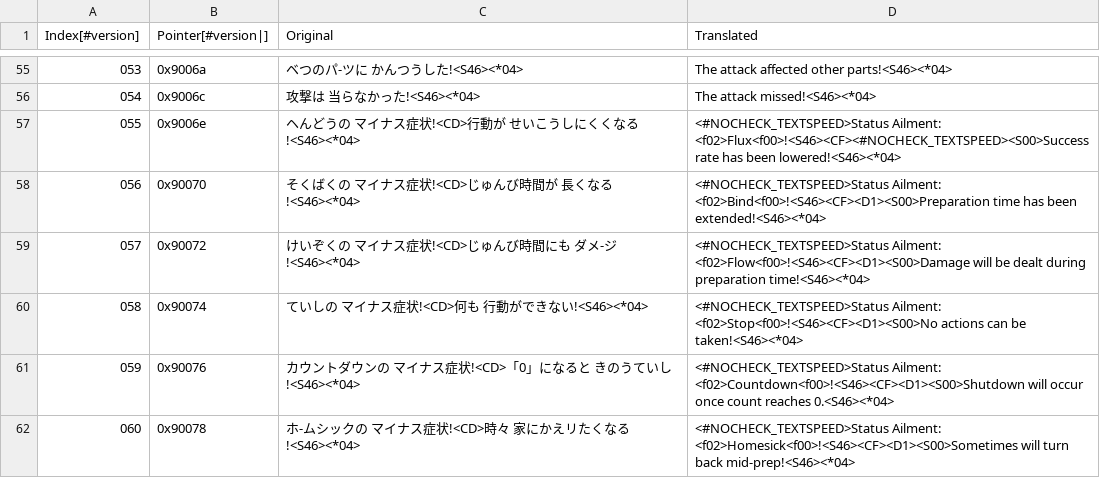
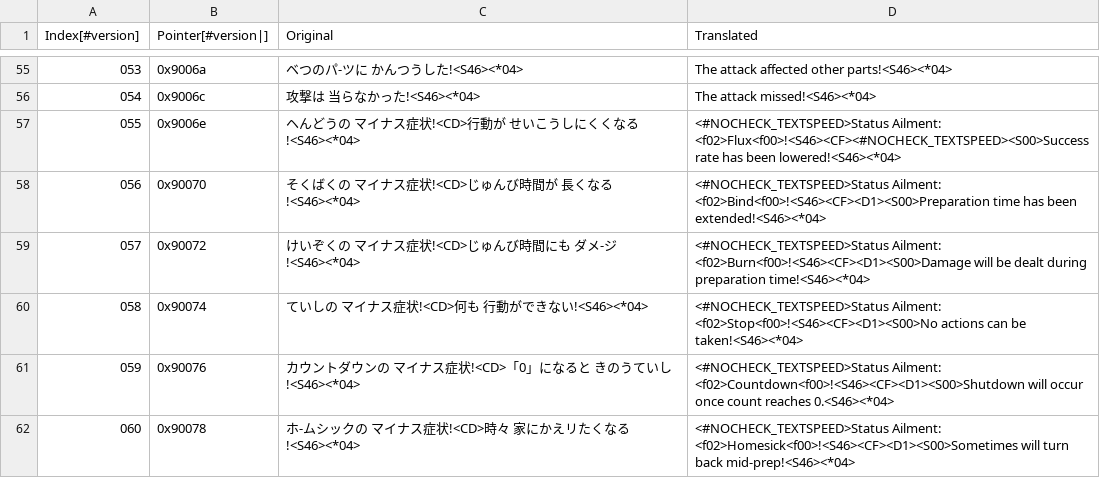
Before and after one commit to Medabots/medarot3, a CSV file: text/dialog/TextSection00.csv, drawn as a sheet; only a part is shown, gaps mark what is left out.

```diff
--- a/text/dialog/TextSection00.csv
+++ b/text/dialog/TextSection00.csv
@@ -58,3 +58,3 @@
 056,0x90070,そくばくの マイナス症状!<CD>じゅんび時間が 長くなる!<S46><*04>,<#NOCHECK_TEXTSPEED>Status Ailment: <f02>Bind<f00>!<S46><CF><D1><S00>Preparation time has been extended!<S46><*04>
-057,0x90072,けいぞくの マイナス症状!<CD>じゅんび時間にも ダメ-ジ!<S46><*04>,<#NOCHECK_TEXTSPEED>Status Ailment: <f02>Flow<f00>!<S46><CF><D1><S00>Damage will be dealt during preparation time!<S46><*04>
+057,0x90072,けいぞくの マイナス症状!<CD>じゅんび時間にも ダメ-ジ!<S46><*04>,<#NOCHECK_TEXTSPEED>Status Ailment: <f02>Burn<f00>!<S46><CF><D1><S00>Damage will be dealt during preparation time!<S46><*04>
 058,0x90074,ていしの マイナス症状!<CD>何も 行動ができない!<S46><*04>,<#NOCHECK_TEXTSPEED>Status Ailment: <f02>Stop<f00>!<S46><CF><D1><S00>No actions can be taken!<S46><*04>
```
Also changed, not shown: text/dialog/TextSection07.csv, text/dialog/TextSection13.csv, 4 other files.
